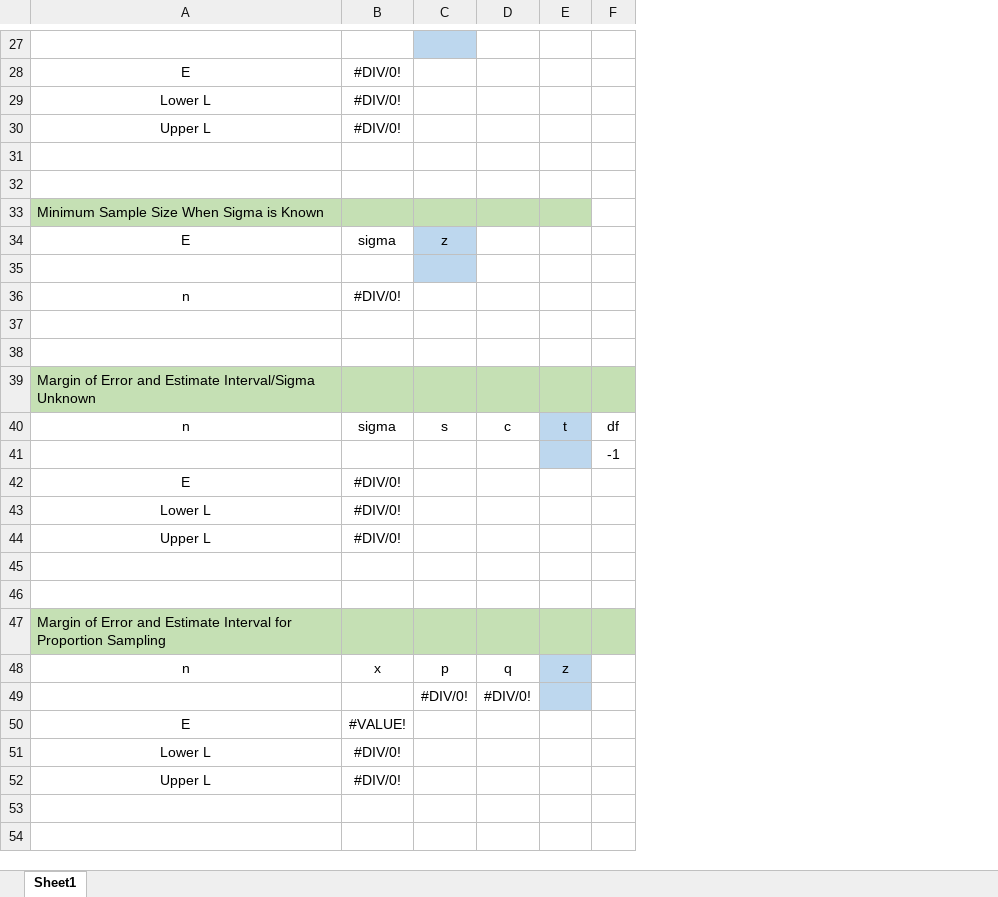
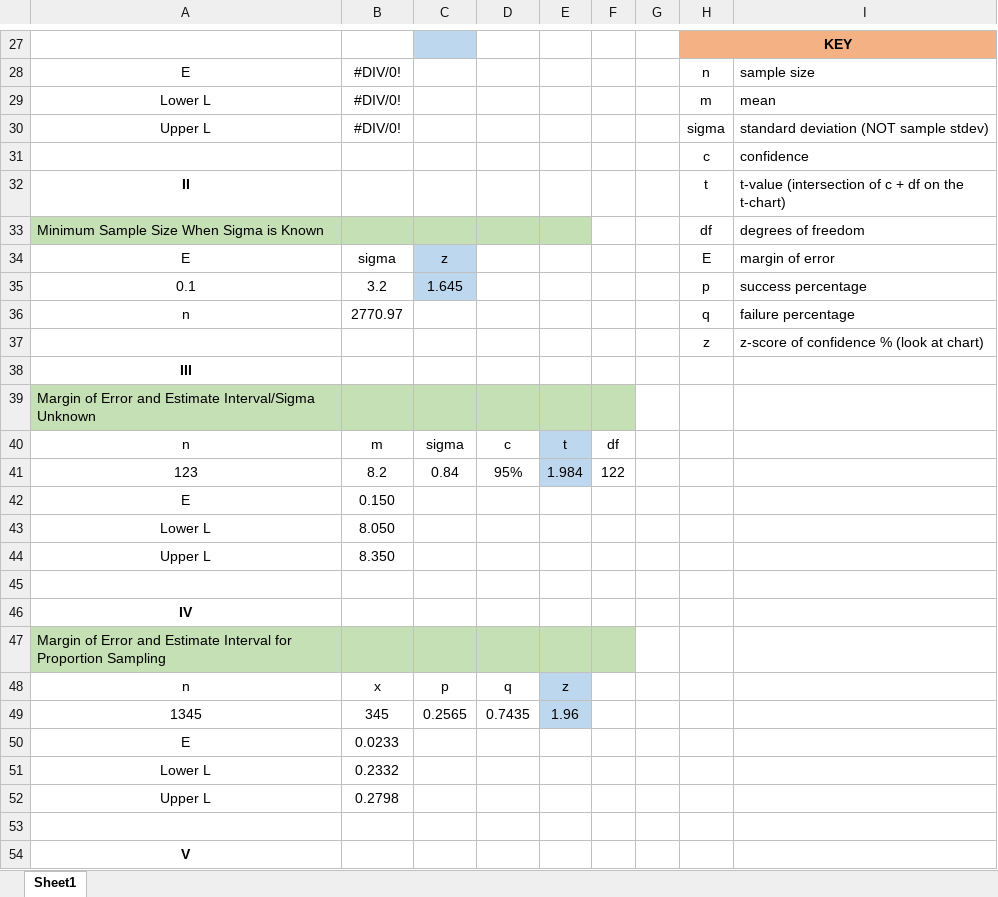
Before and after one commit to skyvale/SkyVale_Repo, an Excel workbook: Statistics/Valerio_ExcelCalculator.xlsx, sheet Sheet1, drawn as a sheet; only a part is shown, gaps mark what is left out; values as stored, in another font and other column widths than the file's, no borders; removed rows and columns are numbered as before the commit, all else as after; the diff covers the shown part only; the diff names each change by its address in the sheet, - before the commit and + after, or states it on an @@ line.

Commit message:
added stats day 7 lecture files + calculator

```diff
--- a/Statistics/Valerio_ExcelCalculator.xlsx (sheet Sheet1)
+++ b/Statistics/Valerio_ExcelCalculator.xlsx (sheet Sheet1)
+column G, empty
+column H, rows 27-34: KEY | n | m | sigma | c | t | df | E; row 37: z
+column I, rows 28-34: sample size | mean | standard deviation (NOT sample stdev) | confidence | t-value (intersection of c + df on the t-chart) | degrees of freedom | margin of error; row 37: z-score of confidence % (look at chart)
-row 31: (empty)
+row 31:  |  |  |  |  |  |  | c | confidence
-row 32: (empty)
+row 32: II |  |  |  |  |  |  | t | t-value (intersection of c + df on the t-chart)
+row 35: 0.1 | 3.2 | 1.645 |  |  |  |  | p | success percentage
+row 36: n | 2770.97 |  |  |  |  |  | q | failure percentage
-C37 fill: #BDD7EE
+C37 fill: none
-row 37: (empty)
+row 37:  |  |  |  |  |  |  | z | z-score of confidence % (look at chart)
-row 36: n | #DIV/0!
+row 38: III
+row 39: Margin of Error and Estimate Interval/Sigma Unknown
+row 40: n | m | sigma | c | t | df
+row 41: 123 | 8.2 | 0.84 | 95% | 1.984 | 122
+row 42: E | 0.150
+row 43: Lower L | 8.050
+row 44: Upper L | 8.350
-row 38: (empty)
-A46: Margin of Error and Estimate Interval/Sigma Unknown
+A46: IV
-A46:F46 fill: #C5E0B4
+A46:F46 fill: none
@@ A46 bold: off → on, alignment: left → center @@
-row 40: n | sigma | s | c | t | df
-row 41:  |  |  |  |  | -1
-row 42: E | #DIV/0!
-row 43: Lower L | #DIV/0!
-row 44: Upper L | #DIV/0!
-row 45: (empty)
-row 46: (empty)
-row 49:  |  | #DIV/0! | #DIV/0!
+row 49: 1345 | 345 | 0.2565 | 0.7435 | 1.96
-B50: #VALUE!
+B50: 0.0233
-B51: #DIV/0!
+B51: 0.2332
-B52: #DIV/0!
+B52: 0.2798
-A54: (empty)
+A54: V
```
Also changed, not shown: 1 added row, 1 removed row, 2 edited cells and cell formats elsewhere in this sheet, 3 other files.
